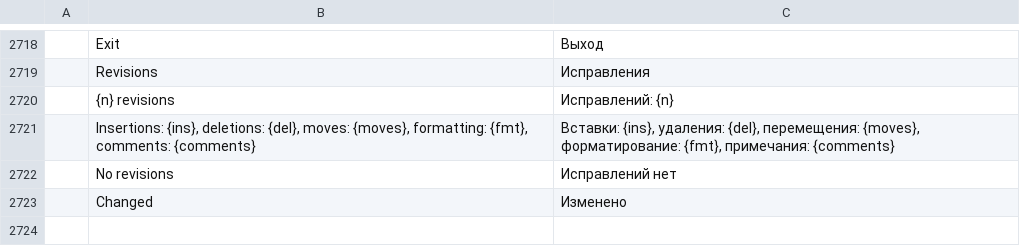
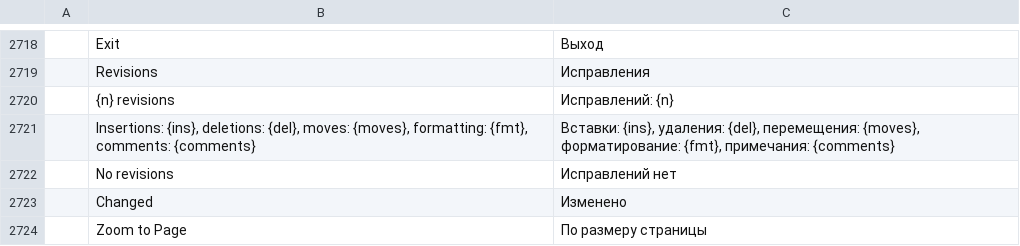
Before and after one commit to chatraweechai/doc4me, a TSV file: crates/ui-egui/src/i18n/ru.tsv, drawn as a sheet; only a part is shown, gaps mark what is left out; the diff names each change by its address in the sheet, - before the commit and + after, or states it on an @@ line.

```diff
--- a/crates/ui-egui/src/i18n/ru.tsv
+++ b/crates/ui-egui/src/i18n/ru.tsv
+row 2724:  | Zoom to Page | По размеру страницы
```
Also changed, not shown: crates/ui-egui/src/i18n/ja.tsv, crates/ui-egui/src/i18n/sr.tsv, 30 other files.
